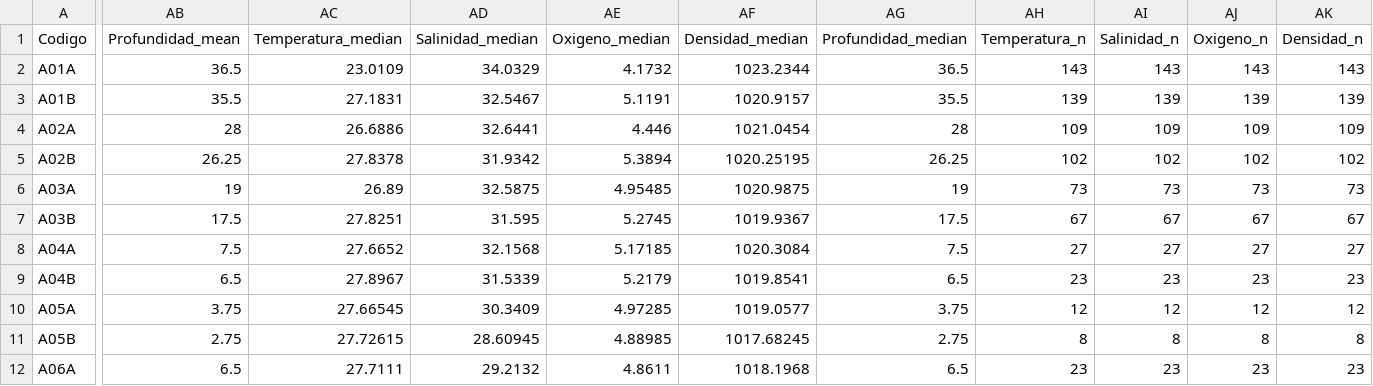
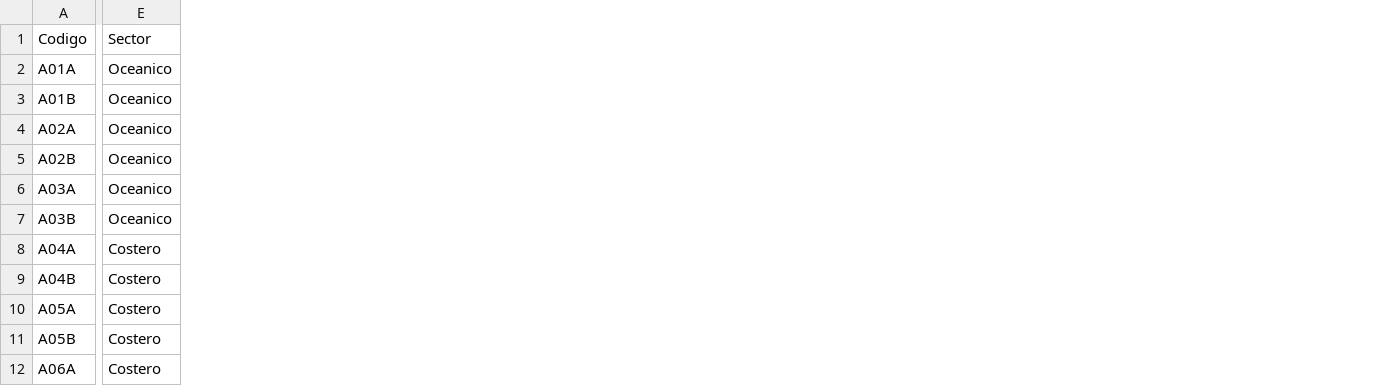
Before and after one commit to ChrisBermudezR/Ictioplancton_ExPacifico2021, a CSV file: 01_Analisis_Exploratorio/01_Resultados/Datos_Totales_CCCP.csv, drawn as a sheet; only a part is shown, gaps mark what is left out; removed rows and columns are numbered as before the commit, all else as after; the diff covers the shown part only; the diff names each change by its address in the sheet, - before the commit and + after, or states it on an @@ line.

```diff
--- a/01_Analisis_Exploratorio/01_Resultados/Datos_Totales_CCCP.csv
+++ b/01_Analisis_Exploratorio/01_Resultados/Datos_Totales_CCCP.csv
+column E (Sector), rows 2-12: Oceanico | Oceanico | Oceanico | Oceanico | Oceanico | Oceanico | Costero | Costero | Costero | Costero | Costero
-column AB (Profundidad_mean), rows 2-12: 36.5 | 35.5 | 28 | 26.25 | 19 | 17.5 | 7.5 | 6.5 | 3.75 | 2.75 | 6.5
-column AC (Temperatura_median), rows 2-12: 23.0109 | 27.1831 | 26.6886 | 27.8378 | 26.89 | 27.8251 | 27.6652 | 27.8967 | 27.66545 | 27.72615 | 27.7111
-column AD (Salinidad_median), rows 2-12: 34.0329 | 32.5467 | 32.6441 | 31.9342 | 32.5875 | 31.595 | 32.1568 | 31.5339 | 30.3409 | 28.60945 | 29.2132
-column AE (Oxigeno_median), rows 2-12: 4.1732 | 5.1191 | 4.446 | 5.3894 | 4.95485 | 5.2745 | 5.17185 | 5.2179 | 4.97285 | 4.88985 | 4.8611
-column AF (Densidad_median), rows 2-12: 1023.2344 | 1020.9157 | 1021.0454 | 1020.25195 | 1020.9875 | 1019.9367 | 1020.3084 | 1019.8541 | 1019.0577 | 1017.68245 | 1018.1968
-column AG (Profundidad_median), rows 2-12: 36.5 | 35.5 | 28 | 26.25 | 19 | 17.5 | 7.5 | 6.5 | 3.75 | 2.75 | 6.5
-column AH (Temperatura_n), rows 2-12: 143 | 139 | 109 | 102 | 73 | 67 | 27 | 23 | 12 | 8 | 23
-column AI (Salinidad_n), rows 2-12: 143 | 139 | 109 | 102 | 73 | 67 | 27 | 23 | 12 | 8 | 23
-column AJ (Oxigeno_n), rows 2-12: 143 | 139 | 109 | 102 | 73 | 67 | 27 | 23 | 12 | 8 | 23
-column AK (Densidad_n), rows 2-12: 143 | 139 | 109 | 102 | 73 | 67 | 27 | 23 | 12 | 8 | 23
```
Also changed, not shown: 2 removed columns elsewhere in this file, 01_Analisis_Exploratorio/01_Resultados/Datos_Totales_PNN.csv, 01_Analisis_Exploratorio/Componentes_principales_valores_Var_CCCP.csv, 7 other files.
